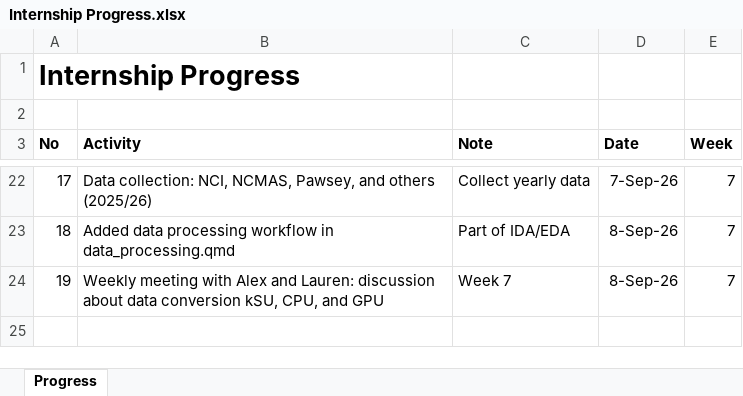
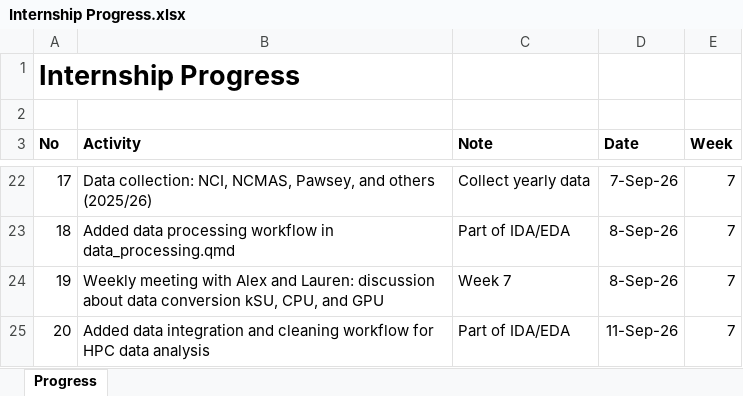
Before and after one commit to yusufkurniar/aas-supercomputing-demand-forecasting, an Excel workbook: assets/progress/Internship Progress.xlsx, sheet Progress, drawn as a sheet; only a part is shown, gaps mark what is left out; values as stored, in another font and other column widths than the file's, no borders; the diff names each change by its address in the sheet, - before the commit and + after, or states it on an @@ line.

Commit message:
Add data integration and cleaning workflow for HPC data analysis

```diff
--- a/assets/progress/Internship Progress.xlsx (sheet Progress)
+++ b/assets/progress/Internship Progress.xlsx (sheet Progress)
+row 25: 20 | Added data integration and cleaning workflow for HPC data analysis | Part of IDA/EDA | 11-Sep-26 | 7
```
Also changed, not shown: 3 other files.
